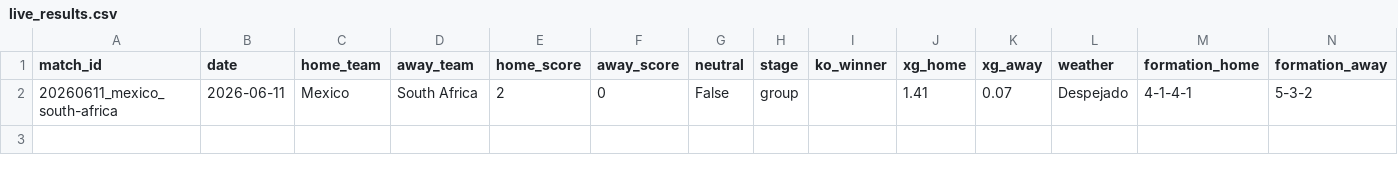
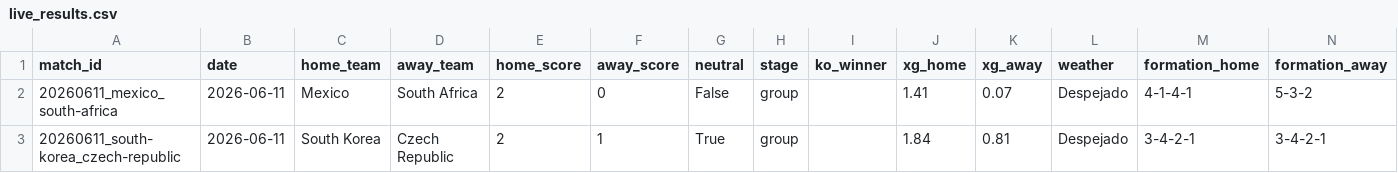
Before and after one commit to NicoBJ1906/OraculoML, a CSV file: data/live/live_results.csv, drawn as a sheet; the diff names each change by its address in the sheet, - before the commit and + after, or states it on an @@ line.

Commit message:
live: sync live_results.csv, live_players.csv, live_discipline.csv

```diff
--- a/data/live/live_results.csv
+++ b/data/live/live_results.csv
+row 3: 20260611_south-korea_czech-republic | 2026-06-11 | South Korea | Czech Republic | 2 | 1 | True | group |  | 1.84 | 0.81 | Despejado | 3-4-2-1 | 3-4-2-1
```
Also changed, not shown: data/live/live_discipline.csv, 1 other file.
